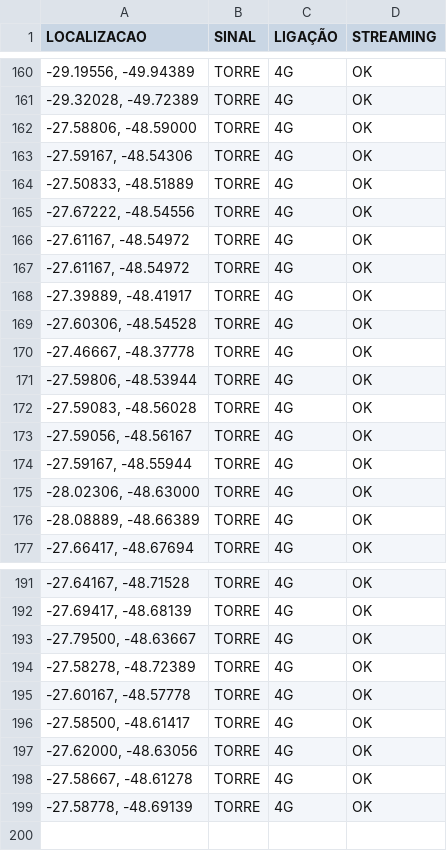
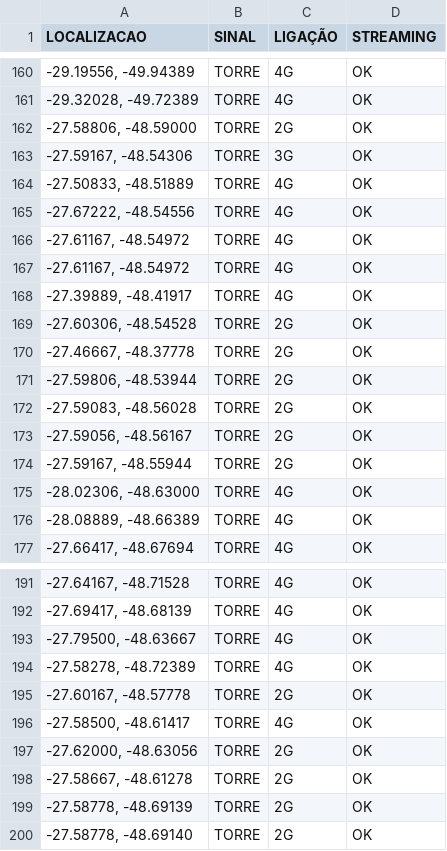
Before and after one commit to rafaelmanarin-network/mapa-cobertura, a CSV file: vivo.csv, drawn as a sheet; only a part is shown, gaps mark what is left out.

Commit message:
n8n-Oct 30, 2026

```diff
--- a/vivo.csv
+++ b/vivo.csv
@@ -161,4 +161,4 @@
 "-29.32028, -49.72389",TORRE,4G,OK
-"-27.58806, -48.59000",TORRE,4G,OK
-"-27.59167, -48.54306",TORRE,4G,OK
+"-27.58806, -48.59000",TORRE,2G,OK
+"-27.59167, -48.54306",TORRE,3G,OK
 "-27.50833, -48.51889",TORRE,4G,OK
@@ -168,8 +168,8 @@
 "-27.39889, -48.41917",TORRE,4G,OK
-"-27.60306, -48.54528",TORRE,4G,OK
-"-27.46667, -48.37778",TORRE,4G,OK
-"-27.59806, -48.53944",TORRE,4G,OK
-"-27.59083, -48.56028",TORRE,4G,OK
-"-27.59056, -48.56167",TORRE,4G,OK
-"-27.59167, -48.55944",TORRE,4G,OK
+"-27.60306, -48.54528",TORRE,2G,OK
+"-27.46667, -48.37778",TORRE,2G,OK
+"-27.59806, -48.53944",TORRE,2G,OK
+"-27.59083, -48.56028",TORRE,2G,OK
+"-27.59056, -48.56167",TORRE,2G,OK
+"-27.59167, -48.55944",TORRE,2G,OK
 "-28.02306, -48.63000",TORRE,4G,OK
@@ -194,6 +194,7 @@
 "-27.58278, -48.72389",TORRE,4G,OK
-"-27.60167, -48.57778",TORRE,4G,OK
+"-27.60167, -48.57778",TORRE,2G,OK
 "-27.58500, -48.61417",TORRE,4G,OK
-"-27.62000, -48.63056",TORRE,4G,OK
-"-27.58667, -48.61278",TORRE,4G,OK
-"-27.58778, -48.69139",TORRE,4G,OK
+"-27.62000, -48.63056",TORRE,2G,OK
+"-27.58667, -48.61278",TORRE,2G,OK
+"-27.58778, -48.69139",TORRE,2G,OK
+"-27.58778, -48.69140",TORRE,2G,OK
```
